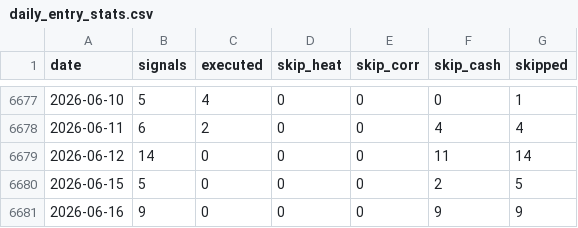
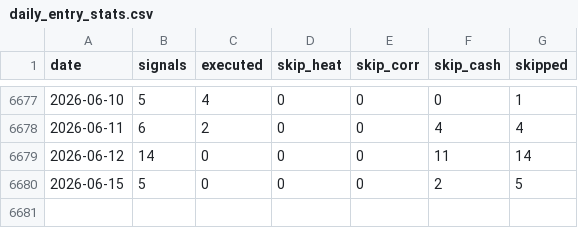
Before and after one commit to Xuchun/fund_trend_following, a CSV file: results/v1_unbiased_60m_2000/daily_entry_stats.csv, drawn as a sheet; only a part is shown, gaps mark what is left out; the diff names each change by its address in the sheet, - before the commit and + after, or states it on an @@ line.

```diff
--- a/results/v1_unbiased_60m_2000/daily_entry_stats.csv
+++ b/results/v1_unbiased_60m_2000/daily_entry_stats.csv
-row 6681: 2026-06-16 | 9 | 0 | 0 | 0 | 9 | 9
```
Also changed, not shown: results/v1_unbiased_60m_2000/nav.csv, results/v1_unbiased_60m_2000/trades.csv, 3 other files.
